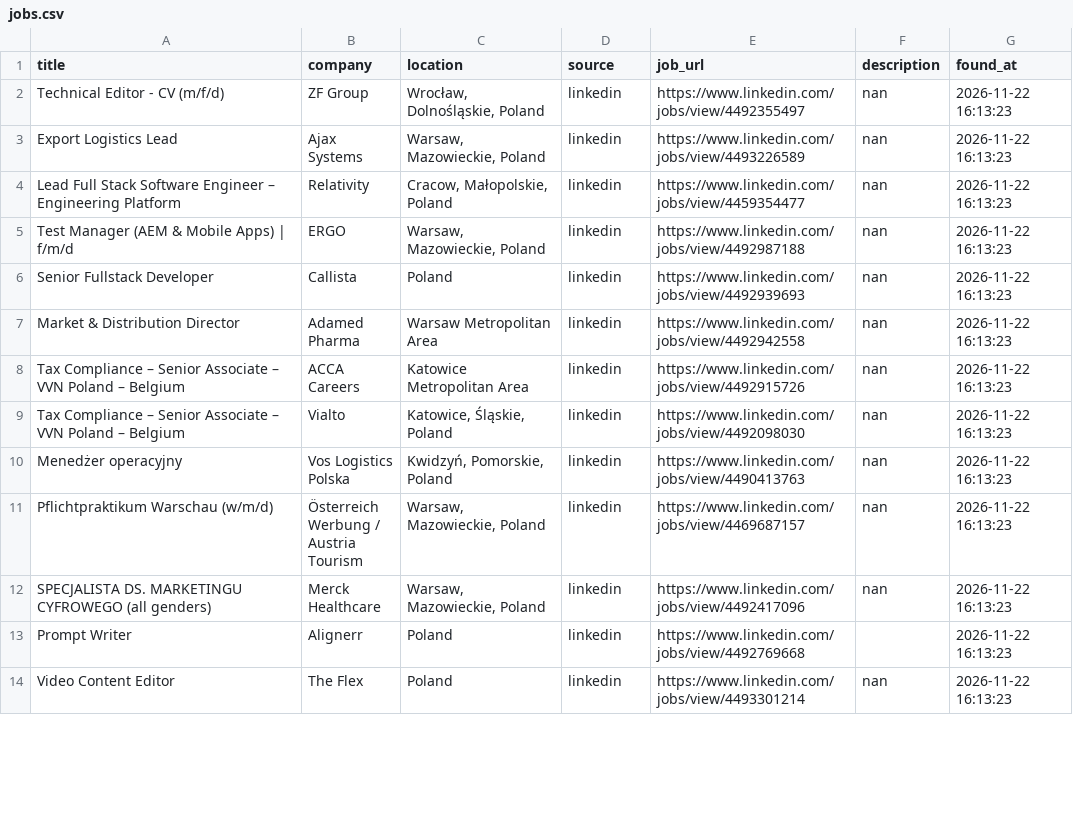
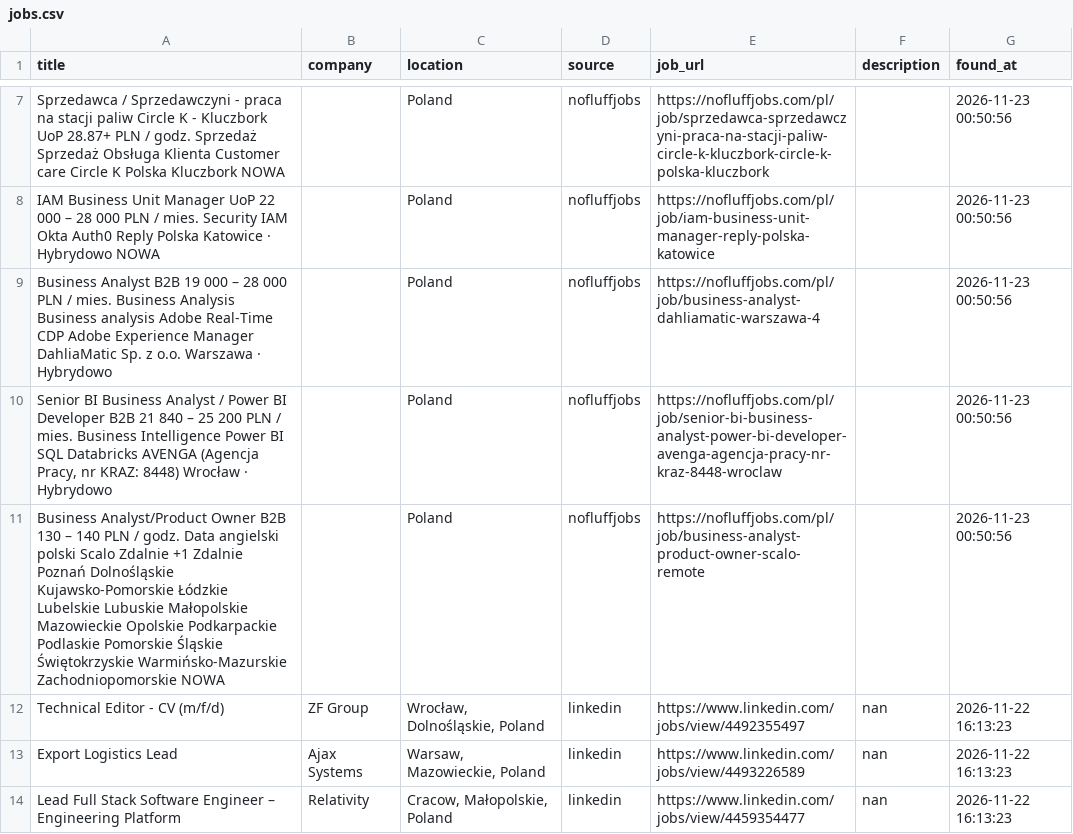
Before and after one commit to trpelka/language-job-search, a CSV file: jobs.csv, drawn as a sheet; only a part is shown, gaps mark what is left out; the shorter side is filled out with more unchanged rows; the diff covers the shown part only.

```diff
--- a/jobs.csv
+++ b/jobs.csv
@@ -2 +7,6 @@
+Sprzedawca / Sprzedawczyni - praca na stacji paliw Circle K - Kluczbork UoP 28.87+ PLN / godz. Sprzedaż Sprzedaż Obsługa Klienta Customer care Circle K Polska Kluczbork NOWA,,Poland,nofluffjobs,https://nofluffjobs.com/pl/job/sprzedawca-sprzedawczyni-praca-na-stacji-paliw-circle-k-kluczbork-circle-k-polska-kluczbork,,2026-11-23 00:50:56
+IAM Business Unit Manager UoP 22 000 – 28 000 PLN / mies. Security IAM Okta Auth0 Reply Polska Katowice · Hybrydowo NOWA,,Poland,nofluffjobs,https://nofluffjobs.com/pl/job/iam-business-unit-manager-reply-polska-katowice,,2026-11-23 00:50:56
+Business Analyst B2B 19 000 – 28 000 PLN / mies. Business Analysis Business analysis Adobe Real-Time CDP Adobe Experience Manager DahliaMatic Sp. z o.o. Warszawa · Hybrydowo,,Poland,nofluffjobs,https://nofluffjobs.com/pl/job/business-analyst-dahliamatic-warszawa-4,,2026-11-23 00:50:56
+"Senior BI Business Analyst / Power BI Developer B2B 21 840 – 25 200 PLN / mies. Business Intelligence Power BI SQL Databricks AVENGA (Agencja Pracy, nr KRAZ: 8448) Wrocław · Hybrydowo",,Poland,nofluffjobs,https://nofluffjobs.com/pl/job/senior-bi-business-analyst-power-bi-developer-avenga-agencja-pracy-nr-kraz-8448-wroclaw,,2026-11-23 00:50:56
+Business Analyst/Product Owner B2B 130 – 140 PLN / godz. Data angielski polski Scalo Zdalnie +1 Zdalnie Poznań Dolnośląskie Kujawsko-Pomorskie Łódzkie Lubelskie Lubuskie Małopolskie Mazowieckie Opolskie Podkarpackie Podlaskie Pomorskie Śląskie Świętokrzyskie Warmińsko-Mazurskie Zachodniopomorskie NOWA,,Poland,nofluffjobs,https://nofluffjobs.com/pl/job/business-analyst-product-owner-scalo-remote,,2026-11-23 00:50:56
 Technical Editor - CV (m/f/d),ZF Group,"Wrocław, Dolnośląskie, Poland",linkedin,https://www.linkedin.com/jobs/view/4492355497,nan,2026-11-22 16:13:23
```
Also changed, not shown: 5 added rows and 22 removed rows elsewhere in this file.
